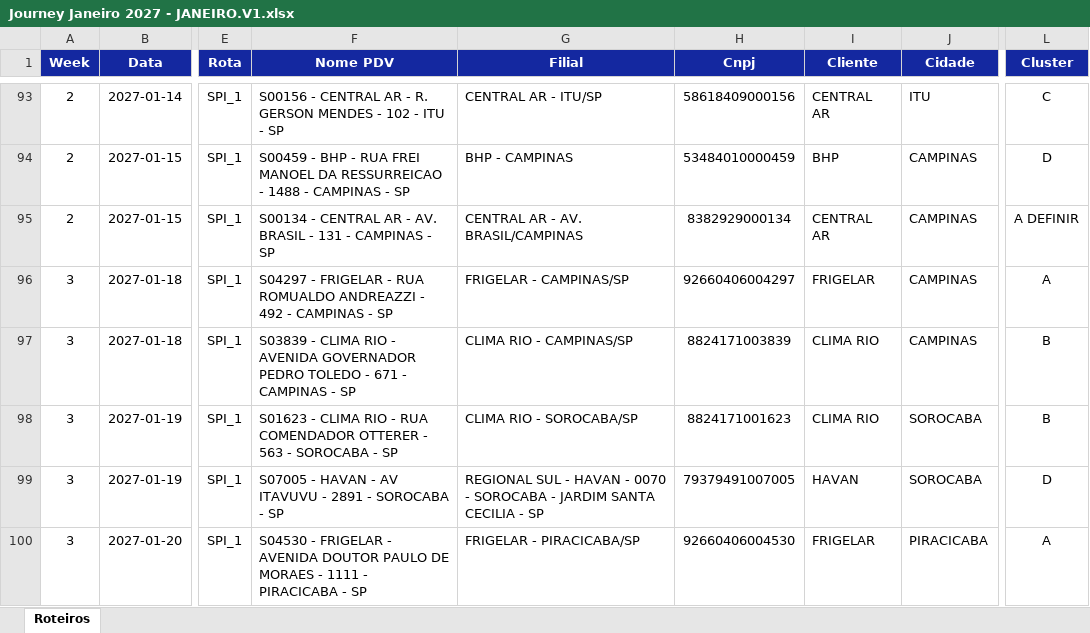
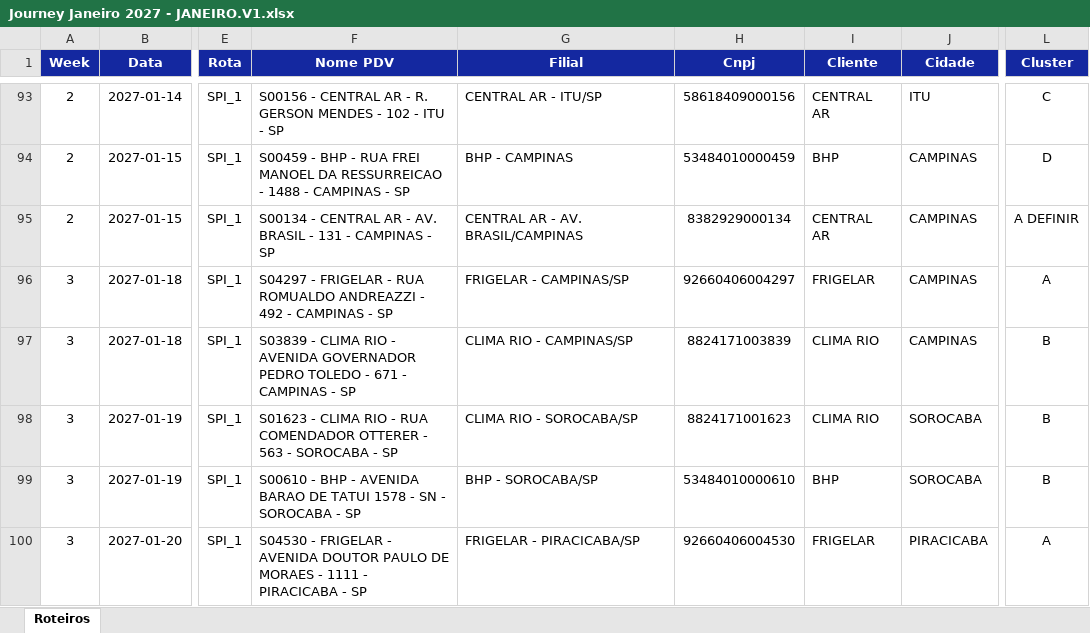
Before and after one commit to skedarmusic-maker/Route-Samsung, an Excel workbook: public/Journey Janeiro 2027 - JANEIRO.V1.xlsx, sheet Roteiros, drawn as a sheet; only a part is shown, gaps mark what is left out; values as stored, in another font and other column widths than the file's, no borders; the diff covers the shown part only; the diff names each change by its address in the sheet, - before the commit and + after, or states it on an @@ line.

Commit message:
fix: remover havan da giovanna em dez e jan e bloquear havan para nao-marcio no editor

```diff
--- a/public/Journey Janeiro 2027 - JANEIRO.V1.xlsx (sheet Roteiros)
+++ b/public/Journey Janeiro 2027 - JANEIRO.V1.xlsx (sheet Roteiros)
-F99 (Nome PDV): S07005 - HAVAN - AV ITAVUVU - 2891 - SOROCABA…
+F99 (Nome PDV): S00610 - BHP - AVENIDA BARAO DE TATUI 1578 - SN - SOROCABA…
-G99 (Filial): REGIONAL SUL - HAVAN - 0070 - SOROCABA - JARDIM SANTA CECILIA - SP
+G99 (Filial): BHP - SOROCABA/SP
-H99 (Cnpj): 79379491007005
+H99 (Cnpj): 53484010000610
-I99 (Cliente): HAVAN
+I99 (Cliente): BHP
-L99 (Cluster): D
+L99 (Cluster): B
```
Also changed, not shown: 28 edited cells elsewhere in this sheet, public/Journey Dezembro 2026 - DEZEMBRO.V2.xlsx, public/Route_Journey_Dezembro_2026_V2.xlsx, 3 other files.
